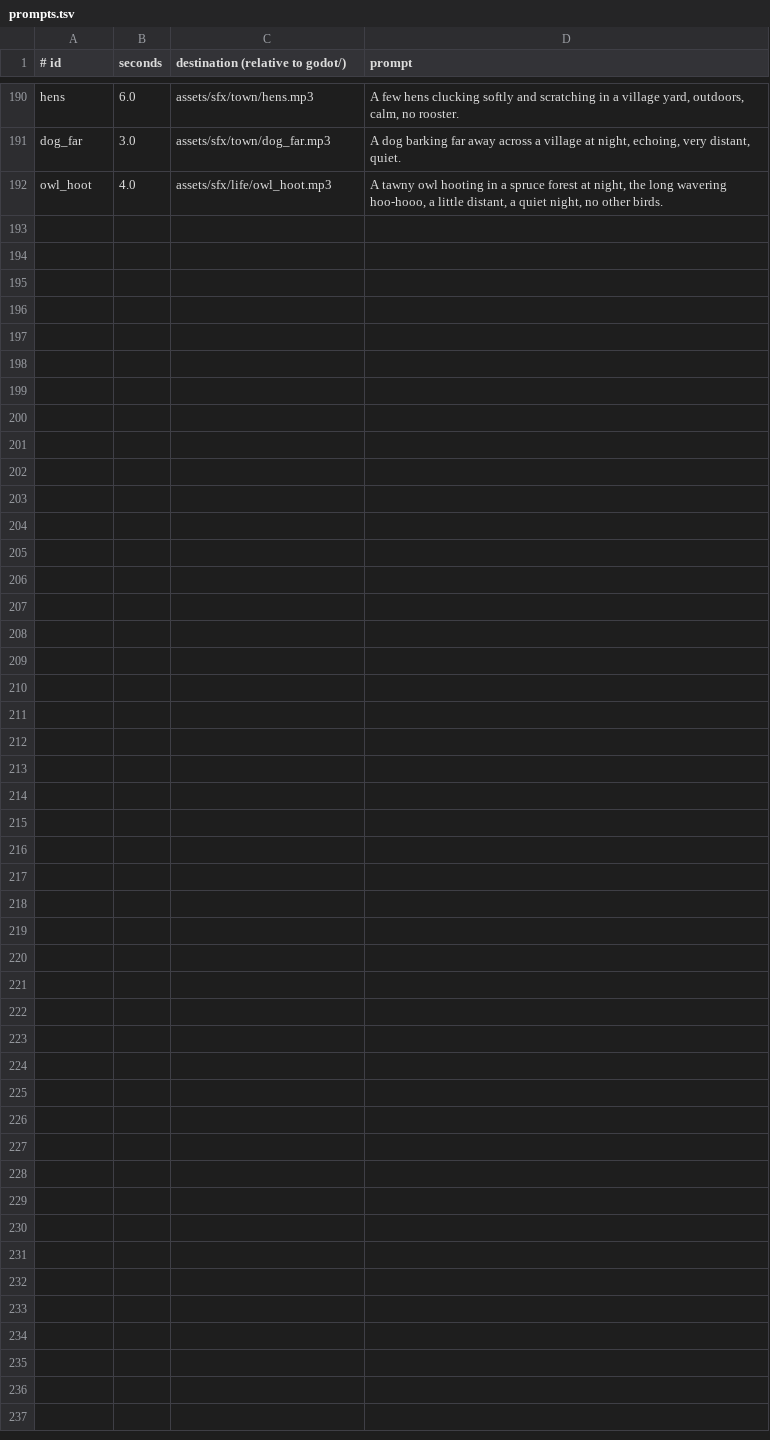
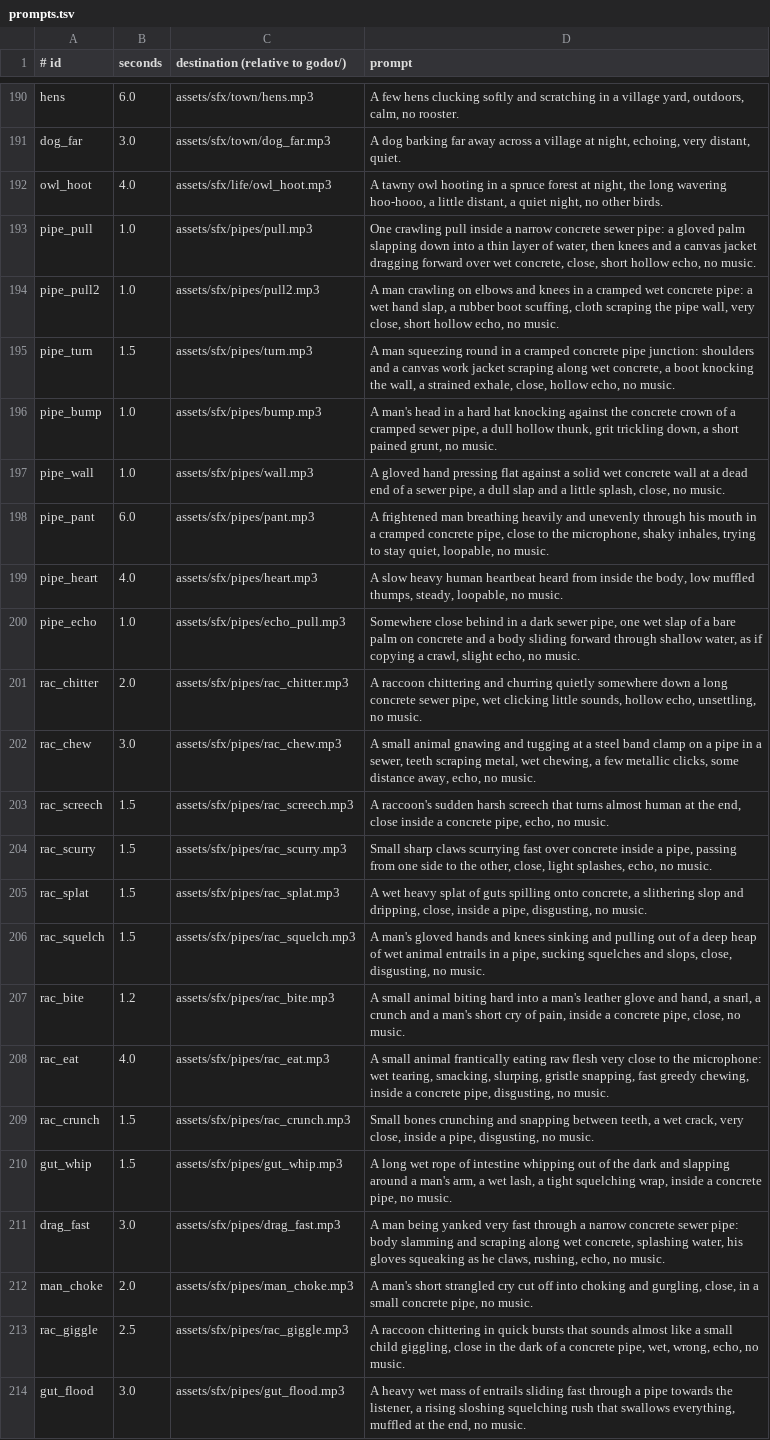
Before and after one commit to risafuranku/summercamp, a TSV file: tools/audiogen/prompts.tsv, drawn as a sheet; only a part is shown, gaps mark what is left out.

Commit message:
feat(pipes): potrubi s myvalem dodelane - plazeni po krocich, chyceni (lano streva, kotnik, oblicej, zaplava, ruka), myvali okusuji objimku; zvuky z ElevenLabs. Zustalo necommitnute po spadle session

```diff
--- a/tools/audiogen/prompts.tsv
+++ b/tools/audiogen/prompts.tsv
@@ -192 +192,23 @@ dog_far	3.0	assets/sfx/town/dog_far.mp3	A dog barking far away across a village
 owl_hoot	4.0	assets/sfx/life/owl_hoot.mp3	A tawny owl hooting in a spruce forest at night, the long wavering hoo-hooo, a little distant, a quiet night, no other birds.
+pipe_pull	1.0	assets/sfx/pipes/pull.mp3	One crawling pull inside a narrow concrete sewer pipe: a gloved palm slapping down into a thin layer of water, then knees and a canvas jacket dragging forward over wet concrete, close, short hollow echo, no music.
+pipe_pull2	1.0	assets/sfx/pipes/pull2.mp3	A man crawling on elbows and knees in a cramped wet concrete pipe: a wet hand slap, a rubber boot scuffing, cloth scraping the pipe wall, very close, short hollow echo, no music.
+pipe_turn	1.5	assets/sfx/pipes/turn.mp3	A man squeezing round in a cramped concrete pipe junction: shoulders and a canvas work jacket scraping along wet concrete, a boot knocking the wall, a strained exhale, close, hollow echo, no music.
+pipe_bump	1.0	assets/sfx/pipes/bump.mp3	A man's head in a hard hat knocking against the concrete crown of a cramped sewer pipe, a dull hollow thunk, grit trickling down, a short pained grunt, no music.
+pipe_wall	1.0	assets/sfx/pipes/wall.mp3	A gloved hand pressing flat against a solid wet concrete wall at a dead end of a sewer pipe, a dull slap and a little splash, close, no music.
+pipe_pant	6.0	assets/sfx/pipes/pant.mp3	A frightened man breathing heavily and unevenly through his mouth in a cramped concrete pipe, close to the microphone, shaky inhales, trying to stay quiet, loopable, no music.
+pipe_heart	4.0	assets/sfx/pipes/heart.mp3	A slow heavy human heartbeat heard from inside the body, low muffled thumps, steady, loopable, no music.
+pipe_echo	1.0	assets/sfx/pipes/echo_pull.mp3	Somewhere close behind in a dark sewer pipe, one wet slap of a bare palm on concrete and a body sliding forward through shallow water, as if copying a crawl, slight echo, no music.
+rac_chitter	2.0	assets/sfx/pipes/rac_chitter.mp3	A raccoon chittering and churring quietly somewhere down a long concrete sewer pipe, wet clicking little sounds, hollow echo, unsettling, no music.
+rac_chew	3.0	assets/sfx/pipes/rac_chew.mp3	A small animal gnawing and tugging at a steel band clamp on a pipe in a sewer, teeth scraping metal, wet chewing, a few metallic clicks, some distance away, echo, no music.
+rac_screech	1.5	assets/sfx/pipes/rac_screech.mp3	A raccoon's sudden harsh screech that turns almost human at the end, close inside a concrete pipe, echo, no music.
+rac_scurry	1.5	assets/sfx/pipes/rac_scurry.mp3	Small sharp claws scurrying fast over concrete inside a pipe, passing from one side to the other, close, light splashes, echo, no music.
+rac_splat	1.5	assets/sfx/pipes/rac_splat.mp3	A wet heavy splat of guts spilling onto concrete, a slithering slop and dripping, close, inside a pipe, disgusting, no music.
+rac_squelch	1.5	assets/sfx/pipes/rac_squelch.mp3	A man's gloved hands and knees sinking and pulling out of a deep heap of wet animal entrails in a pipe, sucking squelches and slops, close, disgusting, no music.
+rac_bite	1.2	assets/sfx/pipes/rac_bite.mp3	A small animal biting hard into a man's leather glove and hand, a snarl, a crunch and a man's short cry of pain, inside a concrete pipe, close, no music.
+rac_eat	4.0	assets/sfx/pipes/rac_eat.mp3	A small animal frantically eating raw flesh very close to the microphone: wet tearing, smacking, slurping, gristle snapping, fast greedy chewing, inside a concrete pipe, disgusting, no music.
+rac_crunch	1.5	assets/sfx/pipes/rac_crunch.mp3	Small bones crunching and snapping between teeth, a wet crack, very close, inside a pipe, disgusting, no music.
+gut_whip	1.5	assets/sfx/pipes/gut_whip.mp3	A long wet rope of intestine whipping out of the dark and slapping around a man's arm, a wet lash, a tight squelching wrap, inside a concrete pipe, no music.
+drag_fast	3.0	assets/sfx/pipes/drag_fast.mp3	A man being yanked very fast through a narrow concrete sewer pipe: body slamming and scraping along wet concrete, splashing water, his gloves squeaking as he claws, rushing, echo, no music.
+man_choke	2.0	assets/sfx/pipes/man_choke.mp3	A man's short strangled cry cut off into choking and gurgling, close, in a small concrete pipe, no music.
+rac_giggle	2.5	assets/sfx/pipes/rac_giggle.mp3	A raccoon chittering in quick bursts that sounds almost like a small child giggling, close in the dark of a concrete pipe, wet, wrong, echo, no music.
+gut_flood	3.0	assets/sfx/pipes/gut_flood.mp3	A heavy wet mass of entrails sliding fast through a pipe towards the listener, a rising sloshing squelching rush that swallows everything, muffled at the end, no music.
```
Also changed, not shown: 50 other files.
